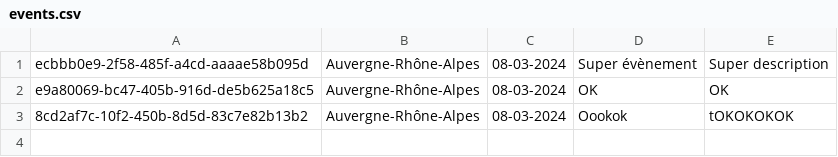
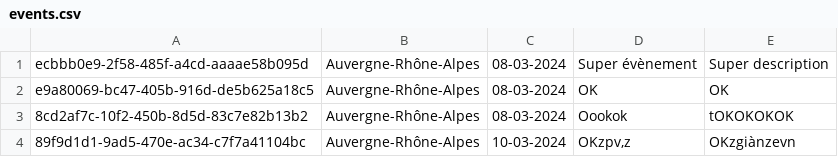
Before and after one commit to OrhanMA/Gestion-b-n-vole, a CSV file: csv/events.csv, drawn as a sheet; the diff names each change by its address in the sheet, - before the commit and + after, or states it on an @@ line.

```diff
--- a/csv/events.csv
+++ b/csv/events.csv
+row 4: 89f9d1d1-9ad5-470e-ac34-c7f7a41104bc | Auvergne-Rhône-Alpes | 10-03-2024 | OKzpv,z | OKzgiànzevn
```
Also changed, not shown: 10 other files.
